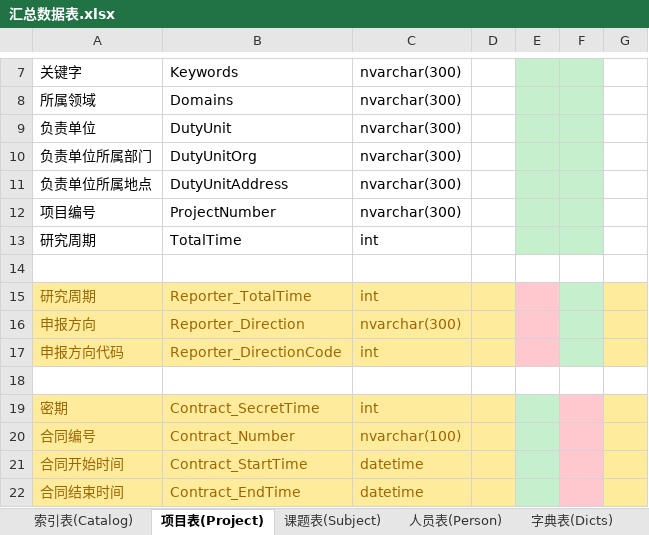
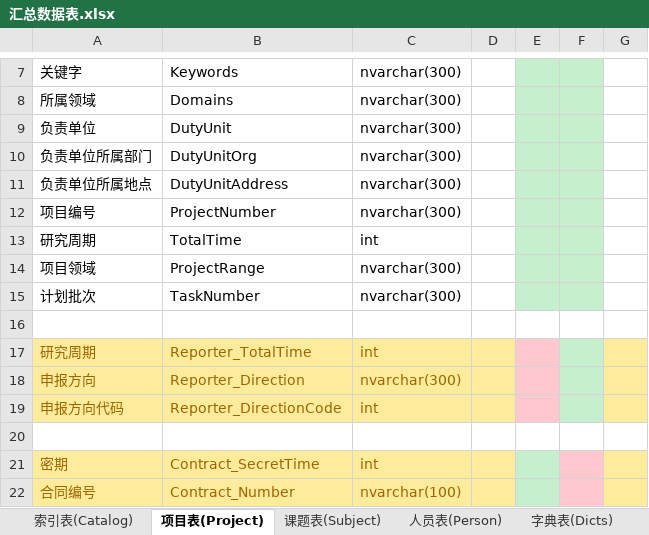
Before and after one commit to wcss2010/PublicManager, an Excel workbook: Code/PublicManager/PublicManager/汇总数据表.xlsx, sheet 项目表(Project), drawn as a sheet; only a part is shown, gaps mark what is left out; the shorter side is filled out with more unchanged rows; values as stored, in another font and other column widths than the file's, no borders; the diff names each change by its address in the sheet, - before the commit and + after, or states it on an @@ line.

```diff
--- a/Code/PublicManager/PublicManager/汇总数据表.xlsx (sheet 项目表(Project))
+++ b/Code/PublicManager/PublicManager/汇总数据表.xlsx (sheet 项目表(Project))
+row 14: 项目领域 | ProjectRange | nvarchar(300)
+row 15: 计划批次 | TaskNumber | nvarchar(300)
```
Also changed, not shown: 2 other files.
